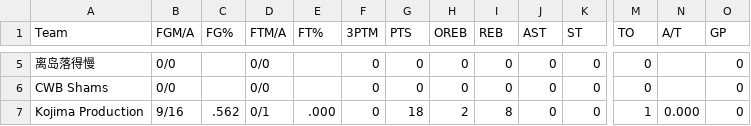
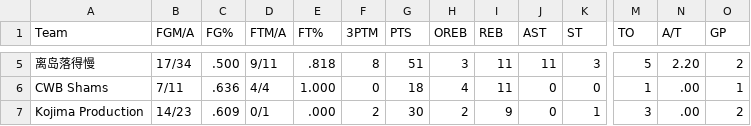
Before and after one commit to williamww19/fantasy, a CSV file: data/league_6315/weekly_stats/week_07.csv, drawn as a sheet; only a part is shown, gaps mark what is left out; the diff covers the shown part only; the diff names each change by its address in the sheet, - before the commit and + after, or states it on an @@ line.

```diff
--- a/data/league_6315/weekly_stats/week_07.csv
+++ b/data/league_6315/weekly_stats/week_07.csv
-B5 (FGM/A): 0/0
+B5 (FGM/A): 17/34
-C5 (FG%): (empty)
+C5 (FG%): .500
-D5 (FTM/A): 0/0
+D5 (FTM/A): 9/11
-E5 (FT%): (empty)
+E5 (FT%): .818
-F5 (3PTM): 0
+F5 (3PTM): 8
-G5 (PTS): 0
+G5 (PTS): 51
-H5 (OREB): 0
+H5 (OREB): 3
-I5:I6 (REB): 0
+I5:I6 (REB): 11
-J5 (AST): 0
+J5 (AST): 11
-K5 (ST): 0
+K5 (ST): 3
-M5 (TO): 0
+M5 (TO): 5
-N5 (A/T): (empty)
+N5 (A/T): 2.20
-O5 (GP): 0
+O5 (GP): 2
-B6 (FGM/A): 0/0
+B6 (FGM/A): 7/11
-C6 (FG%): (empty)
+C6 (FG%): .636
-D6 (FTM/A): 0/0
+D6 (FTM/A): 4/4
-E6 (FT%): (empty)
+E6 (FT%): 1.000
-G6 (PTS): 0
+G6 (PTS): 18
-H6 (OREB): 0
+H6 (OREB): 4
-M6 (TO): 0
+M6 (TO): 1
-N6 (A/T): (empty)
+N6 (A/T): .00
-O6 (GP): 0
+O6 (GP): 1
-B7 (FGM/A): 9/16
+B7 (FGM/A): 14/23
-C7 (FG%): .562
+C7 (FG%): .609
-F7 (3PTM): 0
+F7 (3PTM): 2
-G7 (PTS): 18
+G7 (PTS): 30
-I7 (REB): 8
+I7 (REB): 9
-K7 (ST): 0
+K7 (ST): 1
-M7 (TO): 1
+M7 (TO): 3
-N7 (A/T): 0.000
+N7 (A/T): .00
-O7 (GP): 0
+O7 (GP): 2
```
Also changed, not shown: 126 edited cells elsewhere in this file, 2 other files.
